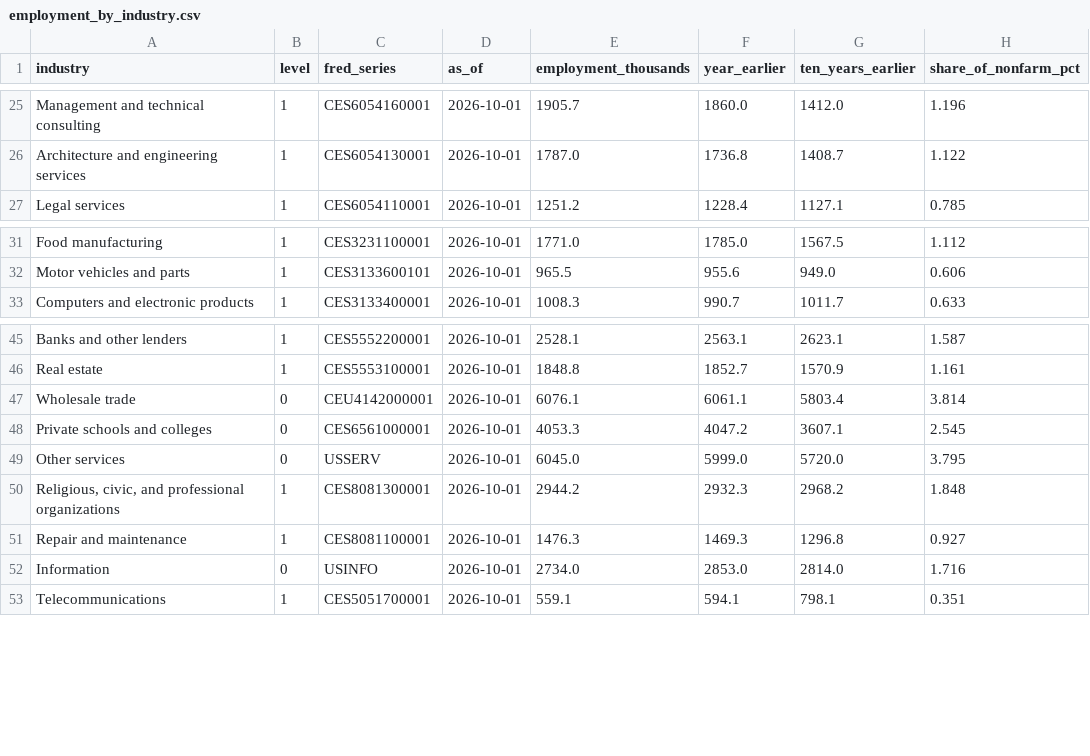
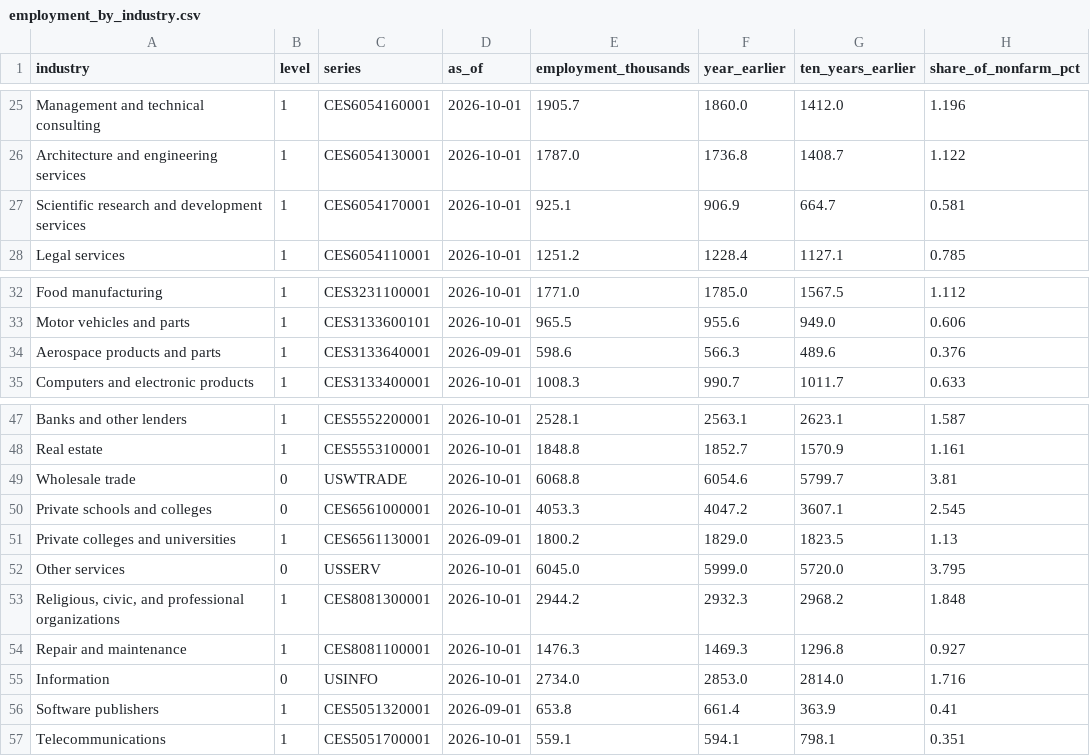
Before and after one commit to josephwroot/Econ-dashboard, a CSV file: data/csv/employment_by_industry.csv, drawn as a sheet; only a part is shown, gaps mark what is left out; addresses are those after the commit; the diff names each change by its address in the sheet, - before the commit and + after, or states it on an @@ line.

```diff
--- a/data/csv/employment_by_industry.csv
+++ b/data/csv/employment_by_industry.csv
-C1: fred_series
+C1: series
+row 27: Scientific research and development services | 1 | CES6054170001 | 2026-10-01 | 925.1 | 906.9 | 664.7 | 0.581
+row 34: Aerospace products and parts | 1 | CES3133640001 | 2026-09-01 | 598.6 | 566.3 | 489.6 | 0.376
-C49 (series): CEU4142000001
+C49 (series): USWTRADE
-E49 (employment_thousands): 6076.1
+E49 (employment_thousands): 6068.8
-F49 (year_earlier): 6061.1
+F49 (year_earlier): 6054.6
-G49 (ten_years_earlier): 5803.4
+G49 (ten_years_earlier): 5799.7
-H49 (share_of_nonfarm_pct): 3.814
+H49 (share_of_nonfarm_pct): 3.81
+row 51: Private colleges and universities | 1 | CES6561130001 | 2026-09-01 | 1800.2 | 1829.0 | 1823.5 | 1.13
+row 56: Software publishers | 1 | CES5051320001 | 2026-09-01 | 653.8 | 661.4 | 363.9 | 0.41
```
Also changed, not shown: data/csv/lfpr_sex.csv, 3 other files.
